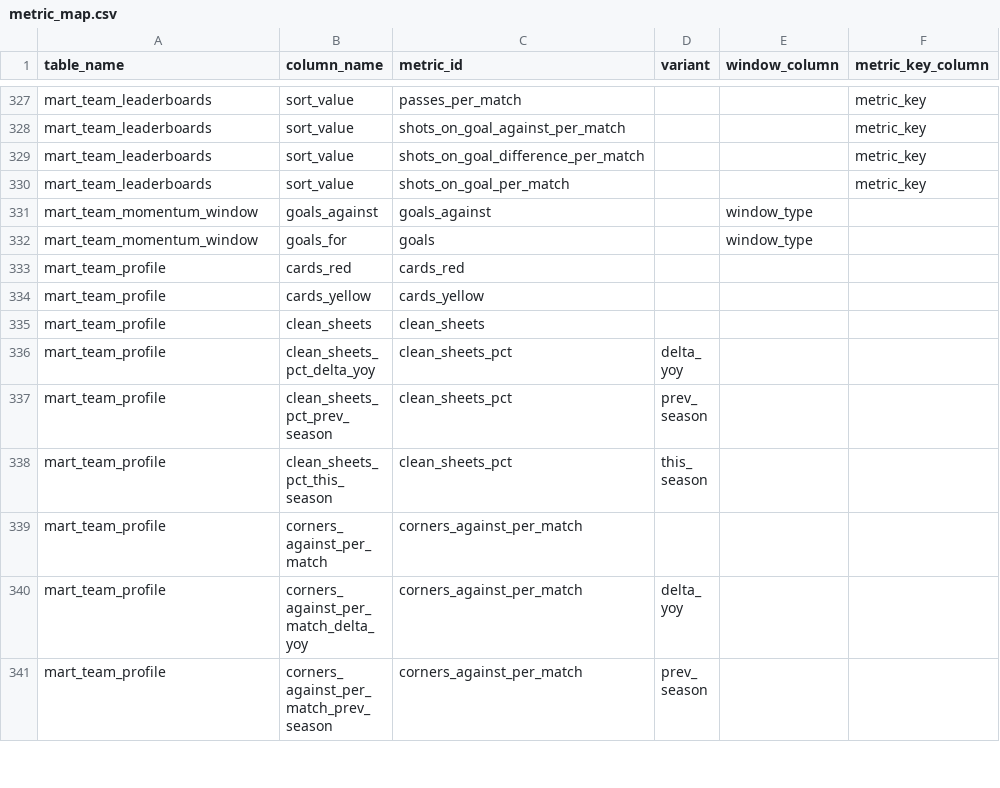
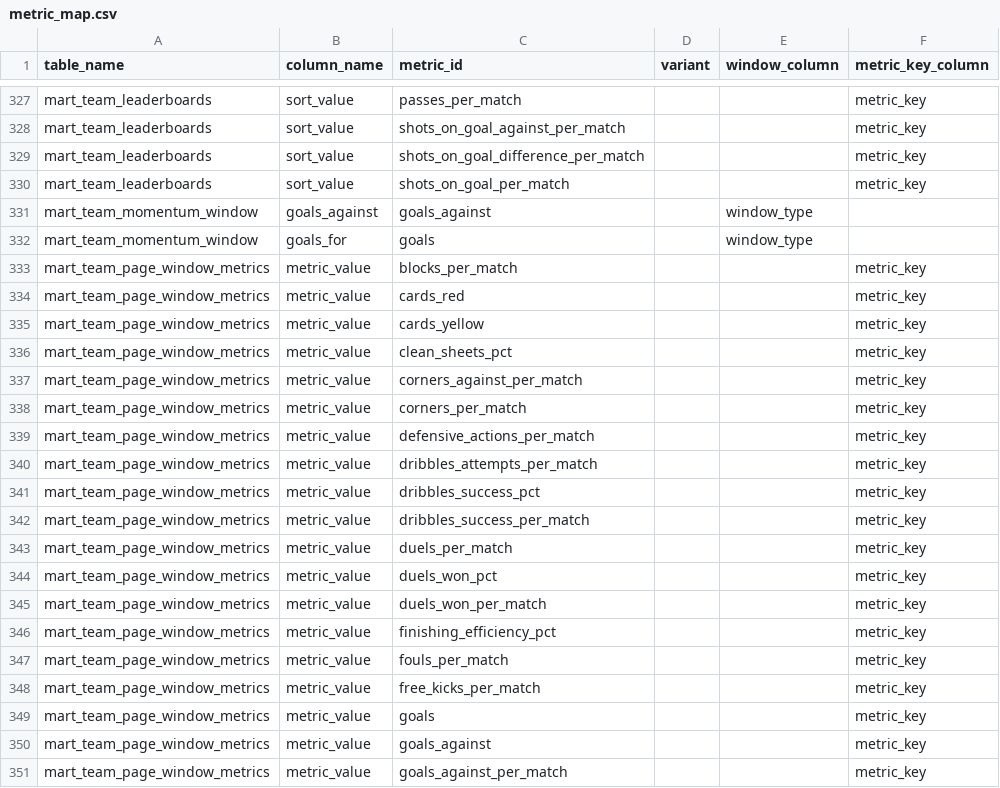
Before and after one commit to ramialfahham/football-data-pipeline, a CSV file: dbt_project/seeds/metric_map.csv, drawn as a sheet; only a part is shown, gaps mark what is left out; the shorter side is filled out with more unchanged rows; the diff covers the shown part only; the diff names each change by its address in the sheet, - before the commit and + after, or states it on an @@ line.

```diff
--- a/dbt_project/seeds/metric_map.csv
+++ b/dbt_project/seeds/metric_map.csv
+row 333: mart_team_page_window_metrics | metric_value | blocks_per_match |  |  | metric_key
+row 334: mart_team_page_window_metrics | metric_value | cards_red |  |  | metric_key
+row 335: mart_team_page_window_metrics | metric_value | cards_yellow |  |  | metric_key
+row 336: mart_team_page_window_metrics | metric_value | clean_sheets_pct |  |  | metric_key
+row 337: mart_team_page_window_metrics | metric_value | corners_against_per_match |  |  | metric_key
+row 338: mart_team_page_window_metrics | metric_value | corners_per_match |  |  | metric_key
+row 339: mart_team_page_window_metrics | metric_value | defensive_actions_per_match |  |  | metric_key
+row 340: mart_team_page_window_metrics | metric_value | dribbles_attempts_per_match |  |  | metric_key
+row 341: mart_team_page_window_metrics | metric_value | dribbles_success_pct |  |  | metric_key
+row 342: mart_team_page_window_metrics | metric_value | dribbles_success_per_match |  |  | metric_key
+row 343: mart_team_page_window_metrics | metric_value | duels_per_match |  |  | metric_key
+row 344: mart_team_page_window_metrics | metric_value | duels_won_pct |  |  | metric_key
+row 345: mart_team_page_window_metrics | metric_value | duels_won_per_match |  |  | metric_key
+row 346: mart_team_page_window_metrics | metric_value | finishing_efficiency_pct |  |  | metric_key
+row 347: mart_team_page_window_metrics | metric_value | fouls_per_match |  |  | metric_key
+row 348: mart_team_page_window_metrics | metric_value | free_kicks_per_match |  |  | metric_key
+row 349: mart_team_page_window_metrics | metric_value | goals |  |  | metric_key
+row 350: mart_team_page_window_metrics | metric_value | goals_against |  |  | metric_key
+row 351: mart_team_page_window_metrics | metric_value | goals_against_per_match |  |  | metric_key
```
Also changed, not shown: 18 added rows elsewhere in this file, 22 other files.
